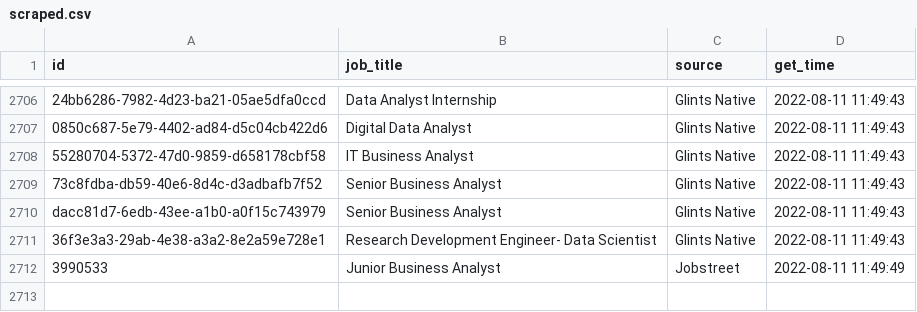
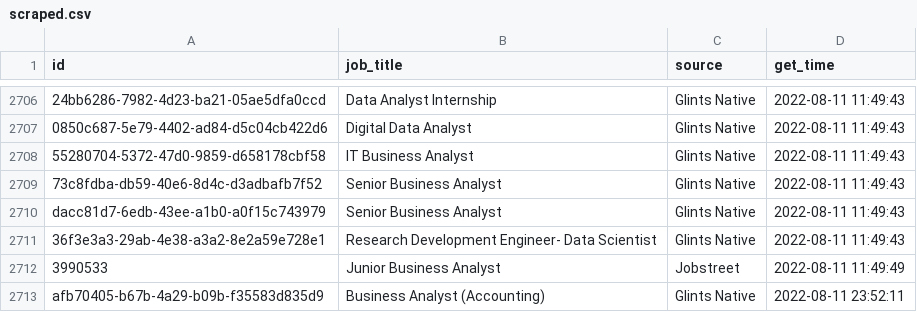
Before and after one commit to akherlan/jobvacancy, a CSV file: output/scraped.csv, drawn as a sheet; only a part is shown, gaps mark what is left out.

```diff
--- a/output/scraped.csv
+++ b/output/scraped.csv
@@ -2712 +2712,2 @@
 "3990533","Junior Business Analyst","Jobstreet",2022-08-11 11:49:49
+"afb70405-b67b-4a29-b09b-f35583d835d9","Business Analyst (Accounting)","Glints Native",2022-08-11 23:52:11
```
